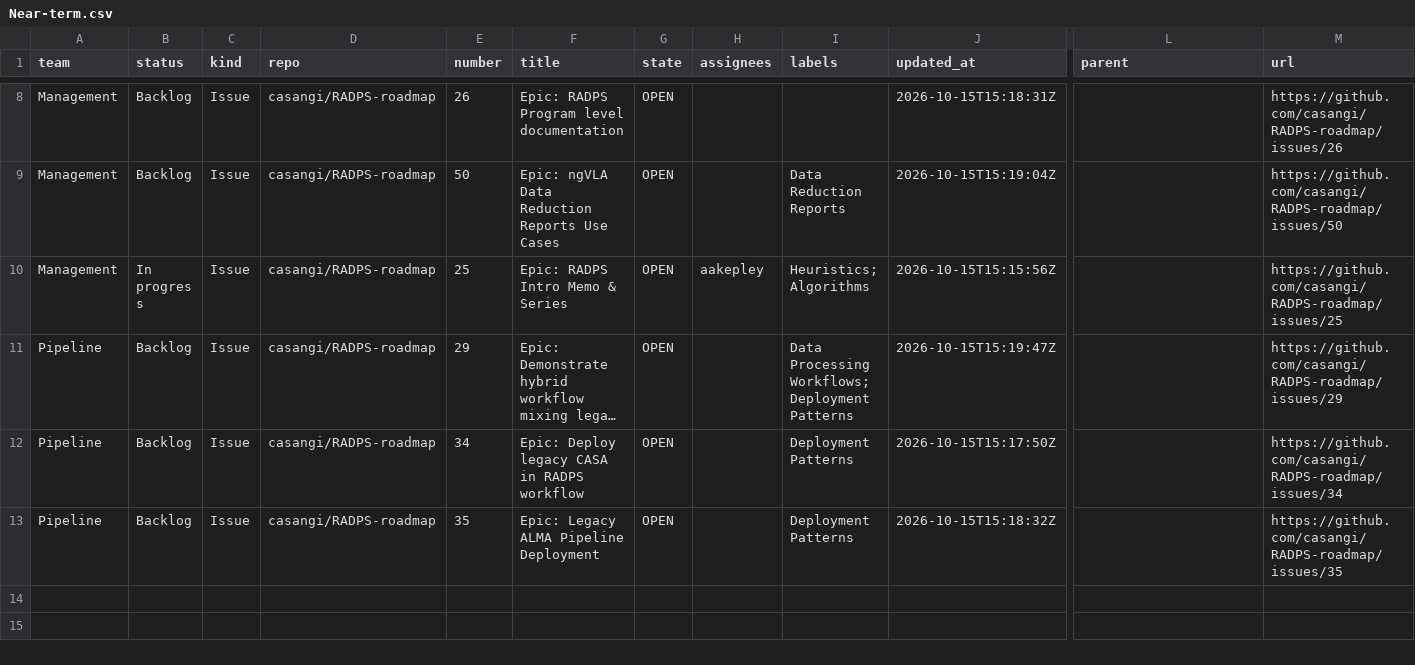
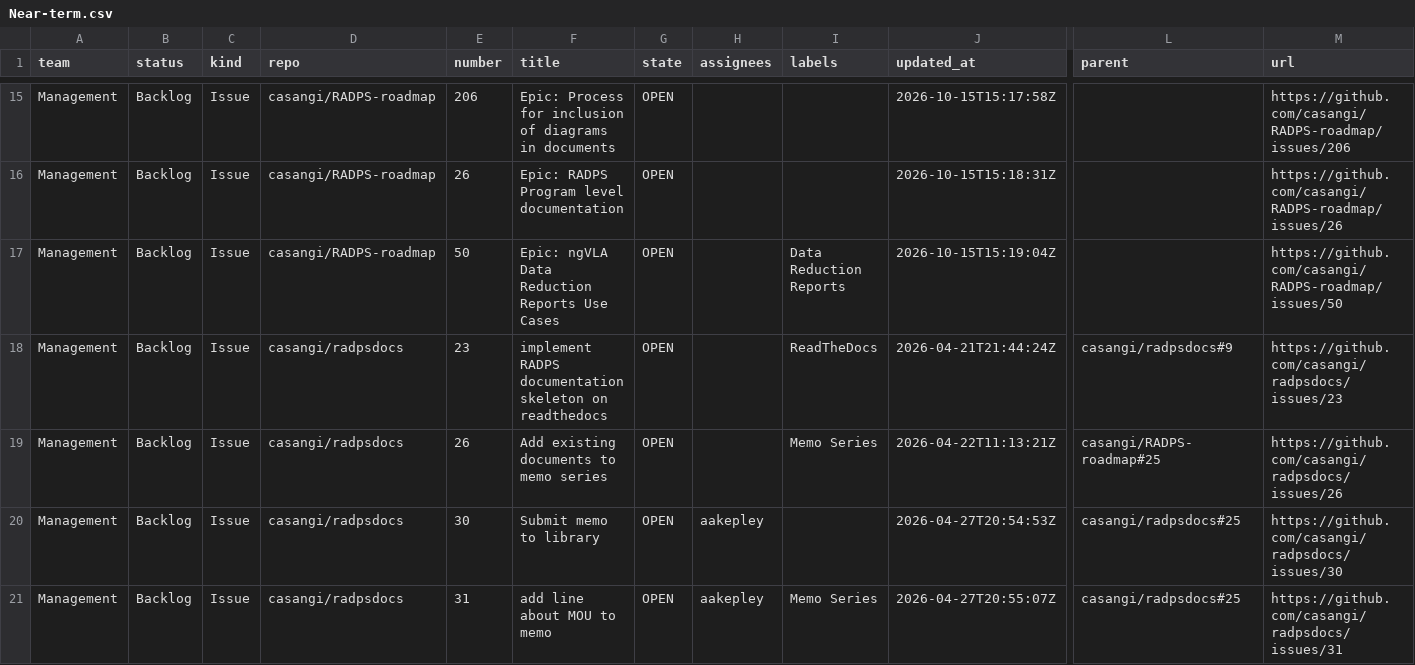
Before and after one commit to casangi/RADPS-roadmap, a CSV file: project33/pi/Near-term.csv, drawn as a sheet; only a part is shown, gaps mark what is left out; the shorter side is filled out with more unchanged rows; long unchanged cells end in …; rows hold the shown columns only; the diff covers the shown part only; the diff names each change by its address in the sheet, - before the commit and + after, or states it on an @@ line.

```diff
--- a/project33/pi/Near-term.csv
+++ b/project33/pi/Near-term.csv
+row 15: Management | Backlog | Issue | casangi/RADPS-roadmap | 206 | Epic: Process for inclusion of diagrams in documents | OPEN |  |  | 2026-10-15T15:17:58Z |  | https://github.com/casangi/RADPS-roadmap/issues/206
+row 18: Management | Backlog | Issue | casangi/radpsdocs | 23 | implement RADPS documentation skeleton on readthedocs | OPEN |  | ReadTheDocs | 2026-04-21T21:44:24Z | casangi/radpsdocs#9 | https://github.com/casangi/radpsdocs/issues/23
+row 19: Management | Backlog | Issue | casangi/radpsdocs | 26 | Add existing documents to memo series | OPEN |  | Memo Series | 2026-04-22T11:13:21Z | casangi/RADPS-roadmap#25 | https://github.com/casangi/radpsdocs/issues/26
+row 20: Management | Backlog | Issue | casangi/radpsdocs | 30 | Submit memo to library | OPEN | aakepley |  | 2026-04-27T20:54:53Z | casangi/radpsdocs#25 | https://github.com/casangi/radpsdocs/issues/30
+row 21: Management | Backlog | Issue | casangi/radpsdocs | 31 | add line about MOU to memo | OPEN | aakepley | Memo Series | 2026-04-27T20:55:07Z | casangi/radpsdocs#25 | https://github.com/casangi/radpsdocs/issues/31
```
Also changed, not shown: 12 added rows elsewhere in this file, project33/pi/Mid-term.csv, project33/pi/PI27.1.csv, 10 other files.
